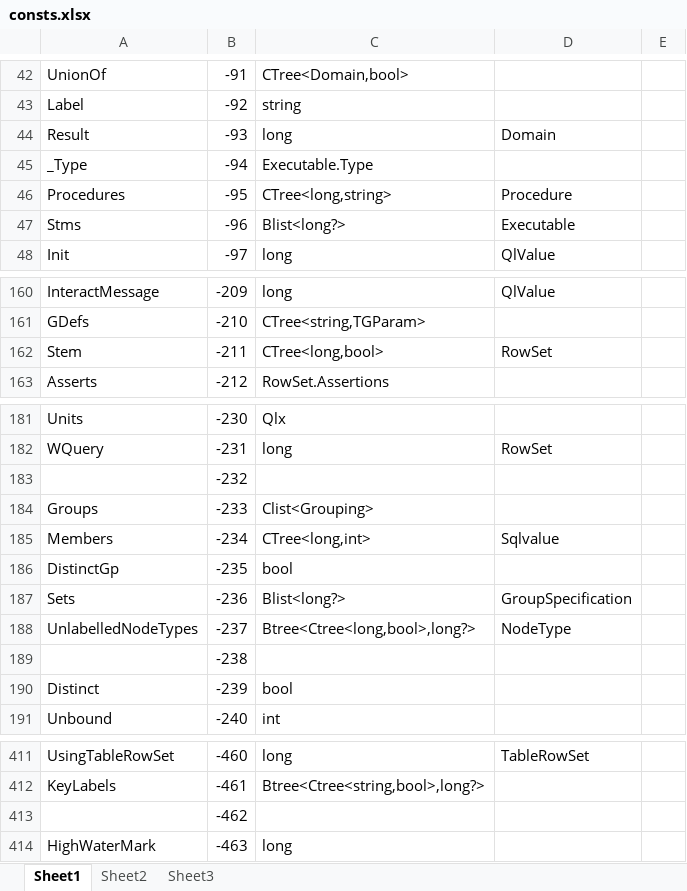
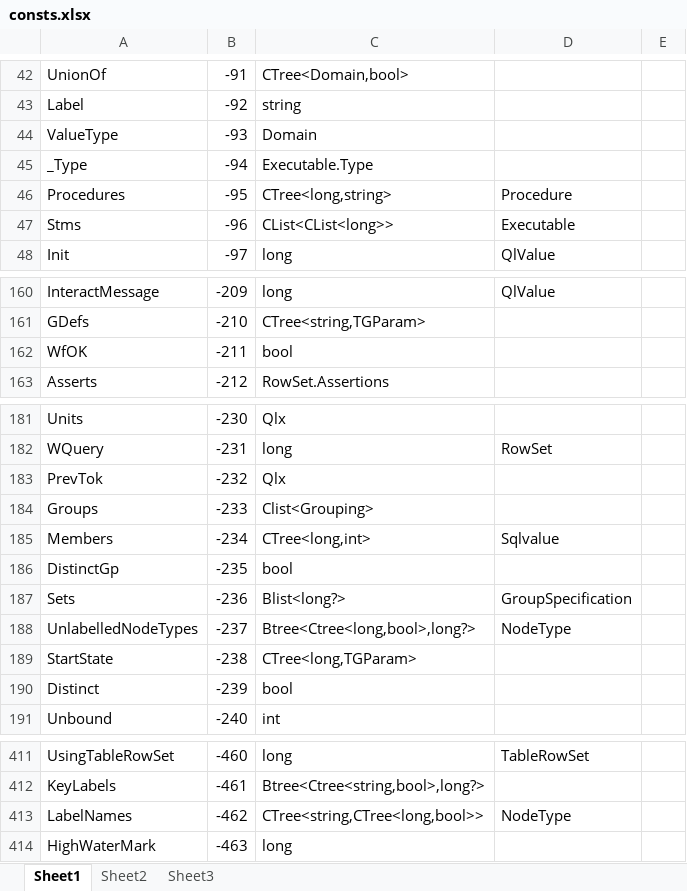
Before and after one commit to MalcolmCrowe/ShareableDataStructures, an Excel workbook: PyrrhoV7alpha/doc/consts.xlsx, sheet Sheet1, drawn as a sheet; only a part is shown, gaps mark what is left out; values as stored, in another font and other column widths than the file's, no borders; removed rows and columns are numbered as before the commit, all else as after; the diff covers the shown part only; the diff names each change by its address in the sheet, - before the commit and + after, or states it on an @@ line.

```diff
--- a/PyrrhoV7alpha/doc/consts.xlsx (sheet Sheet1)
+++ b/PyrrhoV7alpha/doc/consts.xlsx (sheet Sheet1)
-row 44: Result | -93 | long | Domain
+row 44: ValueType | -93 | Domain
-C47: Blist<long?>
+C47: CList<CList<long>>
-row 162: Stem | -211 | CTree<long,bool> | RowSet
+row 162: WfOK | -211 | bool
-row 183:  | -232
+row 183: PrevTok | -232 | Qlx
-row 189:  | -238
+row 189: StartState | -238 | CTree<long,TGParam>
-row 413:  | -462
+row 413: LabelNames | -462 | CTree<string,CTree<long,bool>> | NodeType
```
Also changed, not shown: 7 added rows, 7 removed rows and 2 edited cells elsewhere in this sheet, 16 other files.
